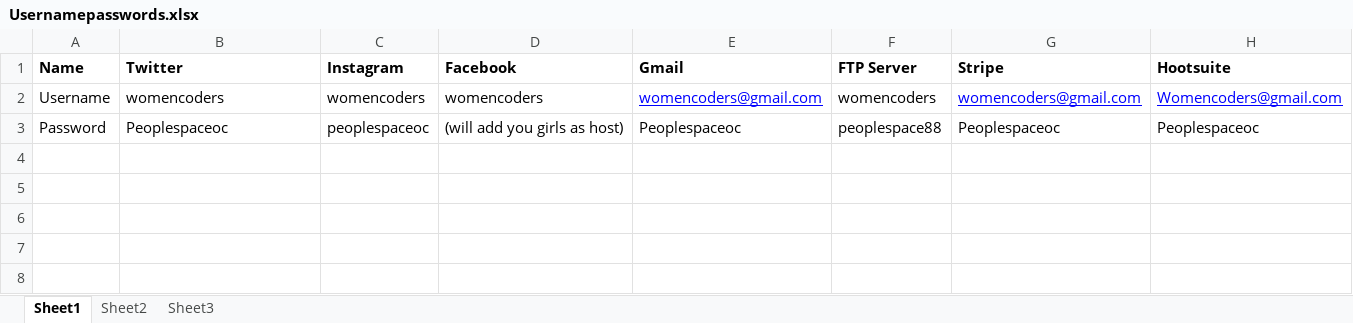
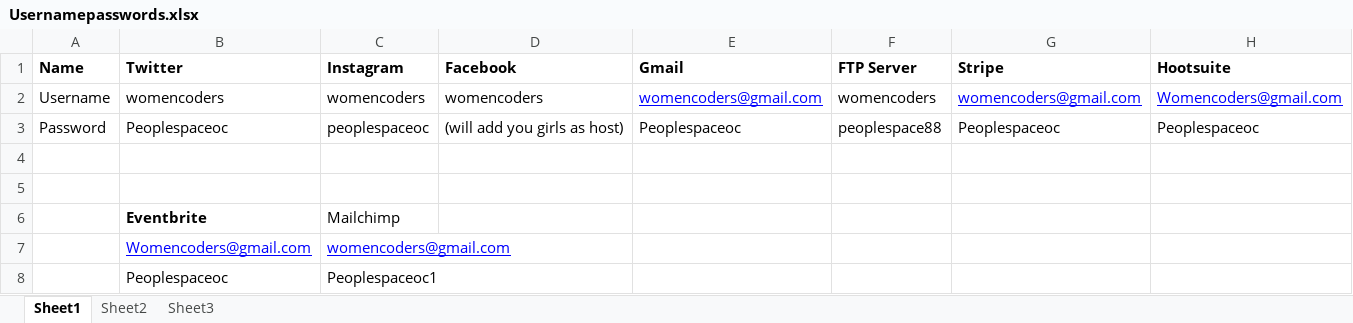
Before and after one commit to mjkobaya/Women-Coders, an Excel workbook: Usernamepasswords.xlsx, sheet Sheet1, drawn as a sheet; values as stored, in another font and other column widths than the file's, no borders; the diff names each change by its address in the sheet, - before the commit and + after, or states it on an @@ line.

Commit message:
updated usernamepasswords
with eventbrite and mailchimp

```diff
--- a/Usernamepasswords.xlsx (sheet Sheet1)
+++ b/Usernamepasswords.xlsx (sheet Sheet1)
+row 4: (empty)
+row 5: (empty)
+row 6:  | Eventbrite | Mailchimp
+row 7:  | Womencoders@gmail.com | womencoders@gmail.com
+row 8:  | Peoplespaceoc | Peoplespaceoc1
```
